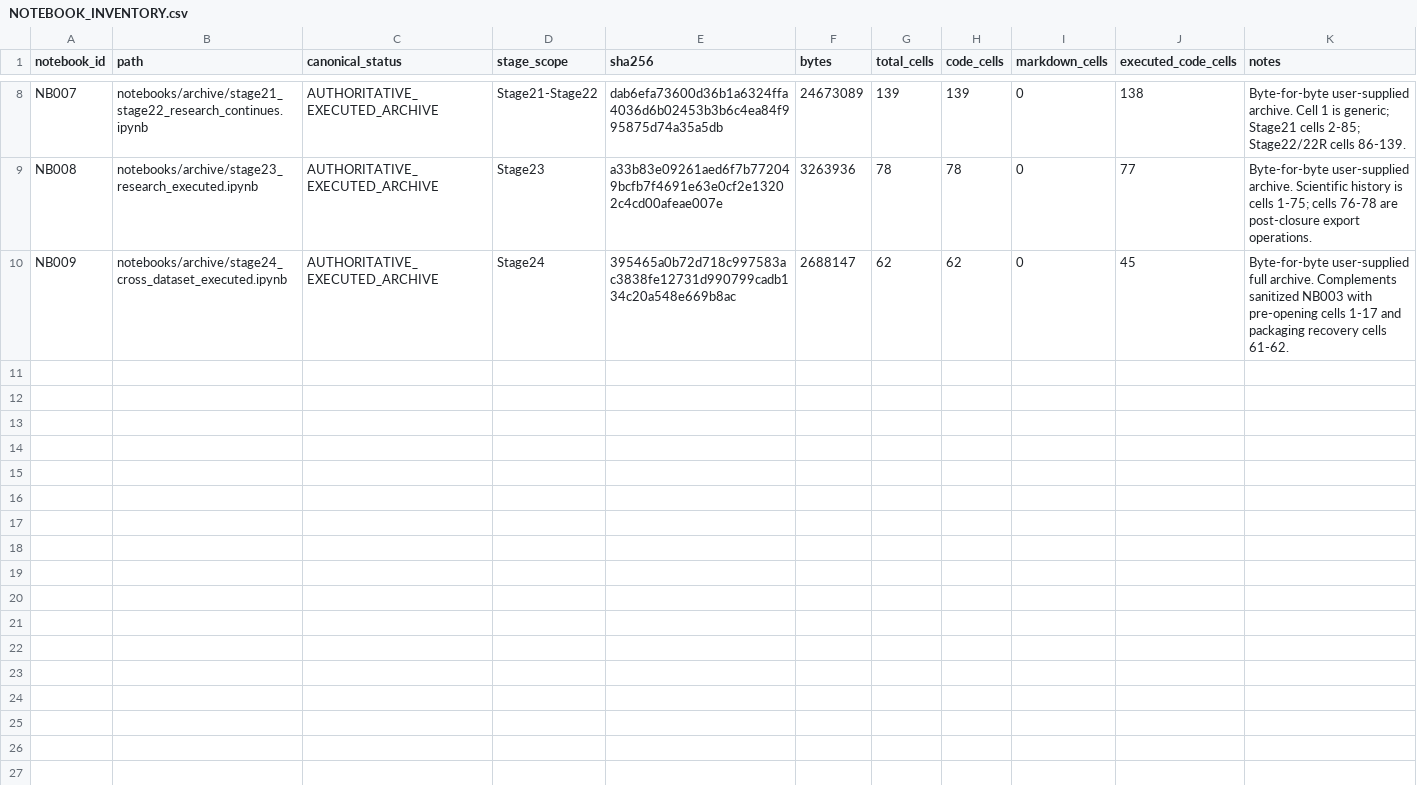
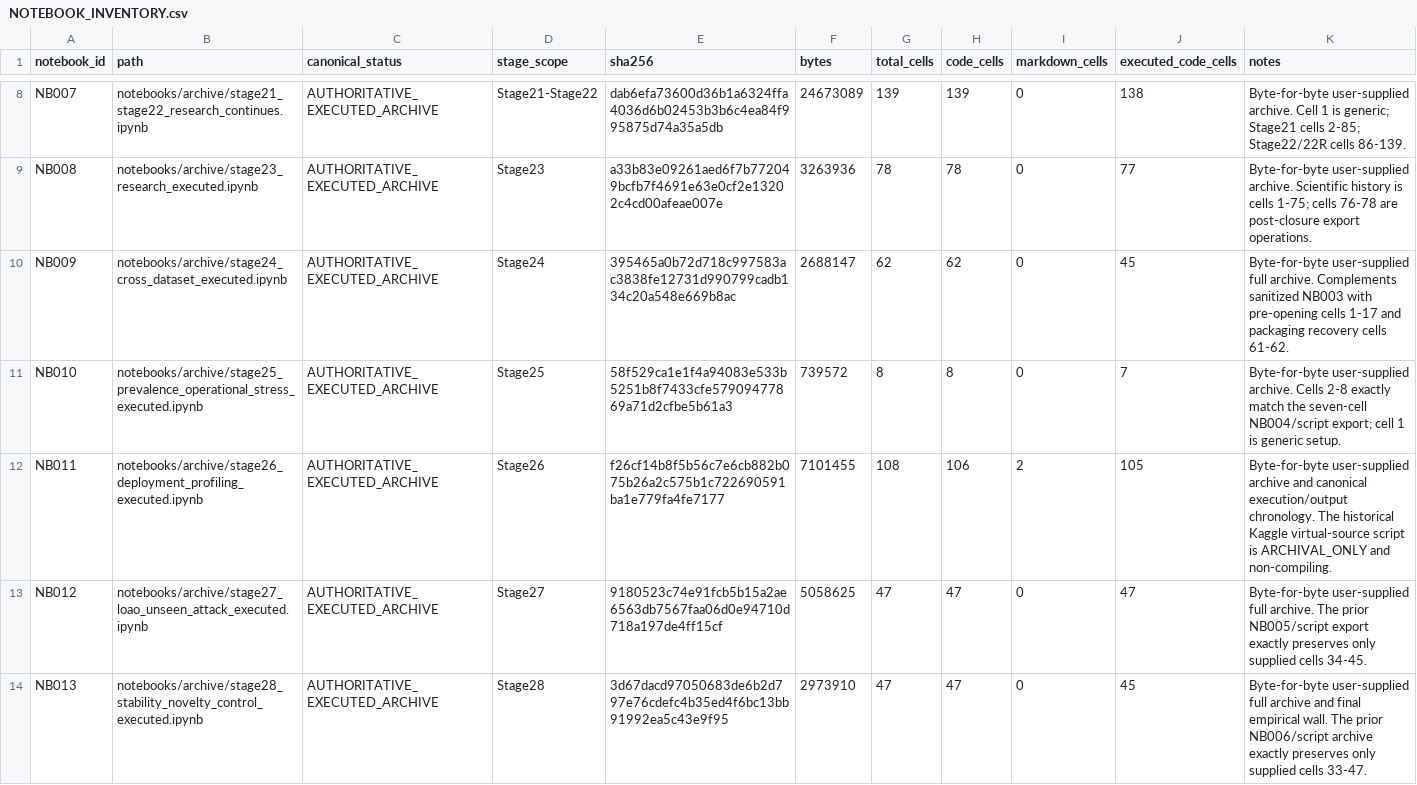
Before and after one commit to themubasshir/ids2018-validation-safe-ablation, a CSV file: docs/reproducibility/NOTEBOOK_INVENTORY.csv, drawn as a sheet; only a part is shown, gaps mark what is left out.

```diff
--- a/docs/reproducibility/NOTEBOOK_INVENTORY.csv
+++ b/docs/reproducibility/NOTEBOOK_INVENTORY.csv
@@ -10 +10,5 @@ NB008,notebooks/archive/stage23_research_executed.ipynb,AUTHORITATIVE_EXECUTED_A
 NB009,notebooks/archive/stage24_cross_dataset_executed.ipynb,AUTHORITATIVE_EXECUTED_ARCHIVE,Stage24,395465a0b72d718c997583ac3838fe12731d990799cadb134c20a548e669b8ac,2688147,62,62,0,45,"Byte-for-byte user-supplied full archive. Complements sanitized NB003 with pre-opening cells 1-17 and packaging recovery cells 61-62."
+NB010,notebooks/archive/stage25_prevalence_operational_stress_executed.ipynb,AUTHORITATIVE_EXECUTED_ARCHIVE,Stage25,58f529ca1e1f4a94083e533b5251b8f7433cfe57909477869a71d2cfbe5b61a3,739572,8,8,0,7,"Byte-for-byte user-supplied archive. Cells 2-8 exactly match the seven-cell NB004/script export; cell 1 is generic setup."
+NB011,notebooks/archive/stage26_deployment_profiling_executed.ipynb,AUTHORITATIVE_EXECUTED_ARCHIVE,Stage26,f26cf14b8f5b56c7e6cb882b075b26a2c575b1c722690591ba1e779fa4fe7177,7101455,108,106,2,105,"Byte-for-byte user-supplied archive and canonical execution/output chronology. The historical Kaggle virtual-source script is ARCHIVAL_ONLY and non-compiling."
+NB012,notebooks/archive/stage27_loao_unseen_attack_executed.ipynb,AUTHORITATIVE_EXECUTED_ARCHIVE,Stage27,9180523c74e91fcb5b15a2ae6563db7567faa06d0e94710d718a197de4ff15cf,5058625,47,47,0,47,"Byte-for-byte user-supplied full archive. The prior NB005/script export exactly preserves only supplied cells 34-45."
+NB013,notebooks/archive/stage28_stability_novelty_control_executed.ipynb,AUTHORITATIVE_EXECUTED_ARCHIVE,Stage28,3d67dacd97050683de6b2d797e76cdefc4b35ed4f6bc13bb91992ea5c43e9f95,2973910,47,47,0,45,"Byte-for-byte user-supplied full archive and final empirical wall. The prior NB006/script archive exactly preserves only supplied cells 33-47."
```
Also changed, not shown: docs/reproducibility/DISCREPANCY_REGISTER.csv, docs/reproducibility/REPRODUCIBILITY_GAPS.csv, 4 other files.
